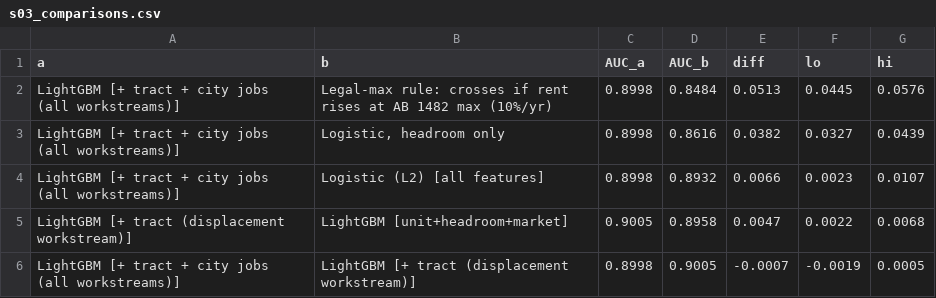
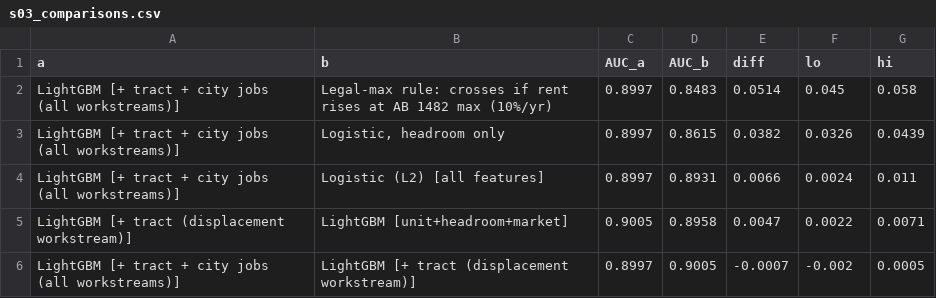
Before and after one commit to alekseyvalouev/datathon2026, a CSV file: units-leaving-reach/results/s03_comparisons.csv, drawn as a sheet.

```diff
--- a/units-leaving-reach/results/s03_comparisons.csv
+++ b/units-leaving-reach/results/s03_comparisons.csv
@@ -1,6 +1,6 @@
 a,b,AUC_a,AUC_b,diff,lo,hi
-LightGBM [+ tract + city jobs (all workstreams)],Legal-max rule: crosses if rent rises at AB 1482 max (10%/yr),0.8998,0.8484,0.0513,0.0445,0.0576
-LightGBM [+ tract + city jobs (all workstreams)],"Logistic, headroom only",0.8998,0.8616,0.0382,0.0327,0.0439
-LightGBM [+ tract + city jobs (all workstreams)],Logistic (L2) [all features],0.8998,0.8932,0.0066,0.0023,0.0107
-LightGBM [+ tract (displacement workstream)],LightGBM [unit+headroom+market],0.9005,0.8958,0.0047,0.0022,0.0068
-LightGBM [+ tract + city jobs (all workstreams)],LightGBM [+ tract (displacement workstream)],0.8998,0.9005,-0.0007,-0.0019,0.0005
+LightGBM [+ tract + city jobs (all workstreams)],Legal-max rule: crosses if rent rises at AB 1482 max (10%/yr),0.8997,0.8483,0.0514,0.045,0.058
+LightGBM [+ tract + city jobs (all workstreams)],"Logistic, headroom only",0.8997,0.8615,0.0382,0.0326,0.0439
+LightGBM [+ tract + city jobs (all workstreams)],Logistic (L2) [all features],0.8997,0.8931,0.0066,0.0024,0.011
+LightGBM [+ tract (displacement workstream)],LightGBM [unit+headroom+market],0.9005,0.8958,0.0047,0.0022,0.0071
+LightGBM [+ tract + city jobs (all workstreams)],LightGBM [+ tract (displacement workstream)],0.8997,0.9005,-0.0007,-0.002,0.0005
```
Also changed, not shown: movement/analysis/e2_turnover_model/outputs/failure_profile_test.csv, movement/analysis/e2_turnover_model/outputs/metrics_regression_test.csv, 50 other files.
